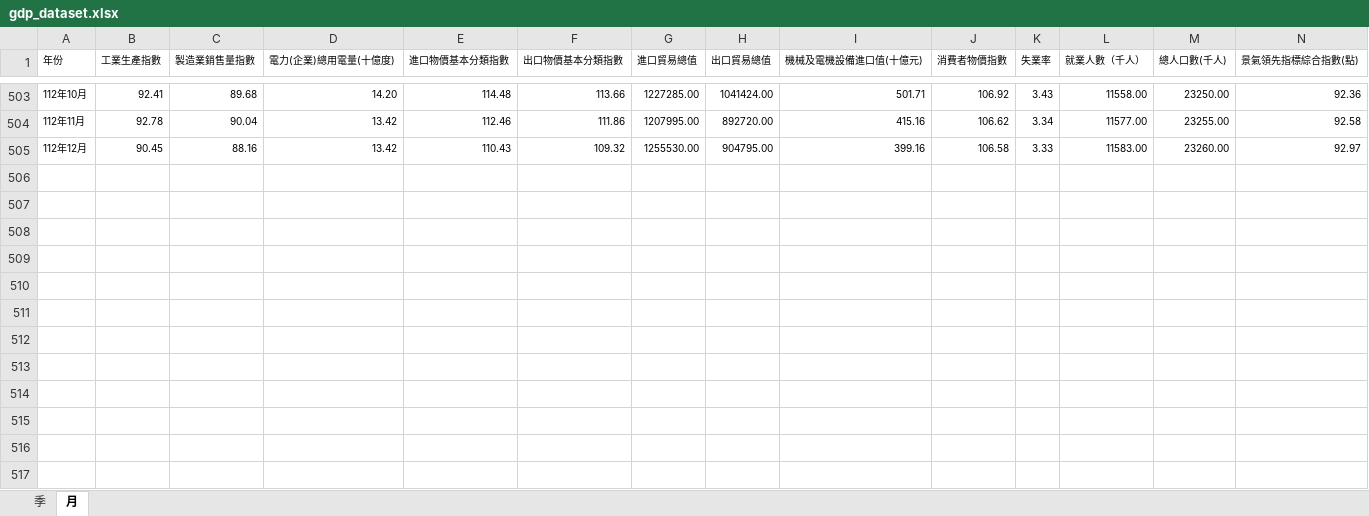
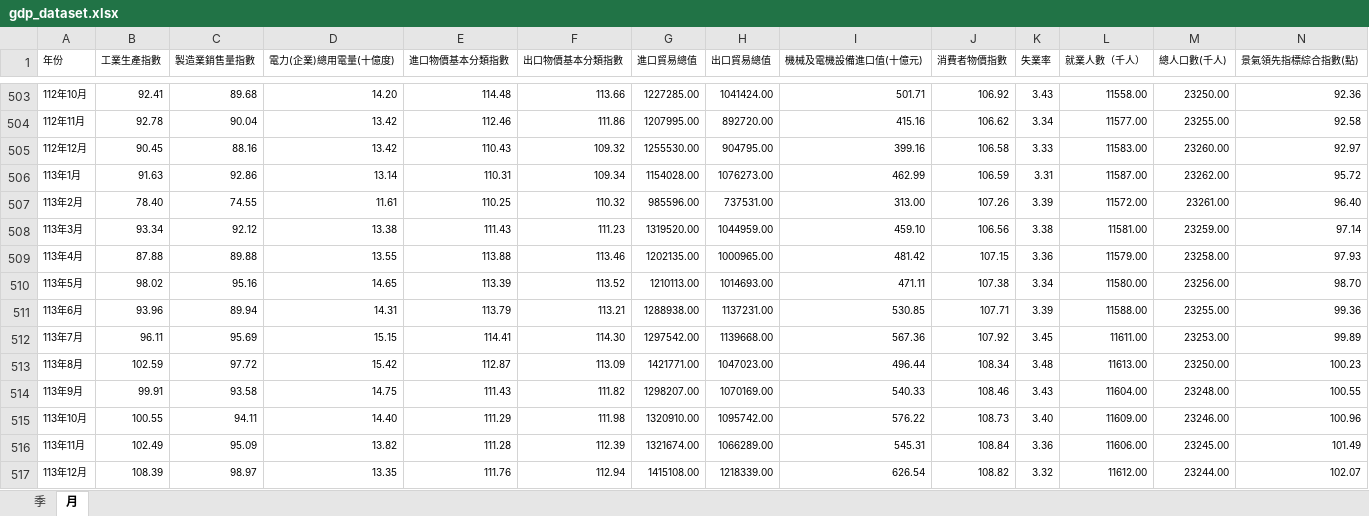
Before and after one commit to yuxi1223/GDP-Time-Series-Forecasting, an Excel workbook: data/raw/gdp_dataset.xlsx, sheet 月, drawn as a sheet; only a part is shown, gaps mark what is left out; values as stored, in another font and other column widths than the file's, no borders; rows hold the shown columns only; the diff names each change by its address in the sheet, - before the commit and + after, or states it on an @@ line.

Commit message:
Complete research update (dataset extended to 2024)

```diff
--- a/data/raw/gdp_dataset.xlsx (sheet 月)
+++ b/data/raw/gdp_dataset.xlsx (sheet 月)
+row 506: 113年1月 | 91.63 | 92.86 | 13.14 | 110.31 | 109.34 | 1154028.00 | 1076273.00 | 462.99 | 106.59 | 3.31 | 11587.00 | 23262.00 | 95.72
+row 507: 113年2月 | 78.40 | 74.55 | 11.61 | 110.25 | 110.32 | 985596.00 | 737531.00 | 313.00 | 107.26 | 3.39 | 11572.00 | 23261.00 | 96.40
+row 508: 113年3月 | 93.34 | 92.12 | 13.38 | 111.43 | 111.23 | 1319520.00 | 1044959.00 | 459.10 | 106.56 | 3.38 | 11581.00 | 23259.00 | 97.14
+row 509: 113年4月 | 87.88 | 89.88 | 13.55 | 113.88 | 113.46 | 1202135.00 | 1000965.00 | 481.42 | 107.15 | 3.36 | 11579.00 | 23258.00 | 97.93
+row 510: 113年5月 | 98.02 | 95.16 | 14.65 | 113.39 | 113.52 | 1210113.00 | 1014693.00 | 471.11 | 107.38 | 3.34 | 11580.00 | 23256.00 | 98.70
+row 511: 113年6月 | 93.96 | 89.94 | 14.31 | 113.79 | 113.21 | 1288938.00 | 1137231.00 | 530.85 | 107.71 | 3.39 | 11588.00 | 23255.00 | 99.36
+row 512: 113年7月 | 96.11 | 95.69 | 15.15 | 114.41 | 114.30 | 1297542.00 | 1139668.00 | 567.36 | 107.92 | 3.45 | 11611.00 | 23253.00 | 99.89
+row 513: 113年8月 | 102.59 | 97.72 | 15.42 | 112.87 | 113.09 | 1421771.00 | 1047023.00 | 496.44 | 108.34 | 3.48 | 11613.00 | 23250.00 | 100.23
+row 514: 113年9月 | 99.91 | 93.58 | 14.75 | 111.43 | 111.82 | 1298207.00 | 1070169.00 | 540.33 | 108.46 | 3.43 | 11604.00 | 23248.00 | 100.55
+row 515: 113年10月 | 100.55 | 94.11 | 14.40 | 111.29 | 111.98 | 1320910.00 | 1095742.00 | 576.22 | 108.73 | 3.40 | 11609.00 | 23246.00 | 100.96
+row 516: 113年11月 | 102.49 | 95.09 | 13.82 | 111.28 | 112.39 | 1321674.00 | 1066289.00 | 545.31 | 108.84 | 3.36 | 11606.00 | 23245.00 | 101.49
+row 517: 113年12月 | 108.39 | 98.97 | 13.35 | 111.76 | 112.94 | 1415108.00 | 1218339.00 | 626.54 | 108.82 | 3.32 | 11612.00 | 23244.00 | 102.07
```
Also changed, not shown: sheet 季, 29 other files.
